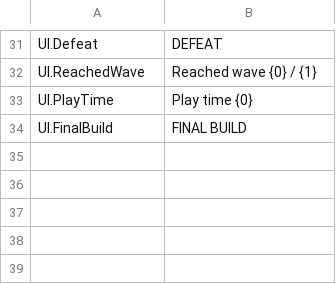
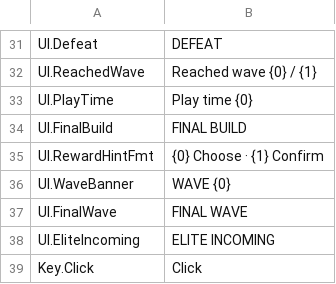
Before and after one commit to KwonYeongmin/Voxelcaster, a CSV file: Data/DT_UIText_Eng.csv, drawn as a sheet; only a part is shown, gaps mark what is left out; the diff names each change by its address in the sheet, - before the commit and + after, or states it on an @@ line.

```diff
--- a/Data/DT_UIText_Eng.csv
+++ b/Data/DT_UIText_Eng.csv
+row 35: UI.RewardHintFmt | {0} Choose · {1} Confirm
+row 36: UI.WaveBanner | WAVE {0}
+row 37: UI.FinalWave | FINAL WAVE
+row 38: UI.EliteIncoming | ELITE INCOMING
+row 39: Key.Click | Click
```
Also changed, not shown: Data/DT_UIText_Kor.csv, 35 other files.
